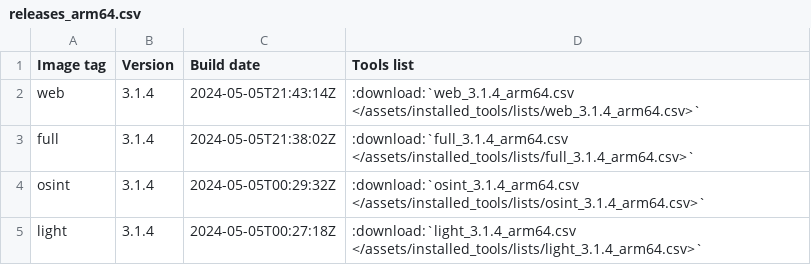
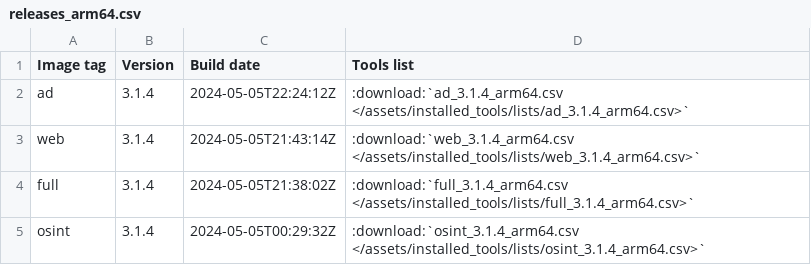
Before and after one commit to ThePorgs/Exegol-docs, a CSV file: source/assets/installed_tools/releases_arm64.csv, drawn as a sheet; only a part is shown; the shorter side is filled out with more unchanged rows; the diff names each change by its address in the sheet, - before the commit and + after, or states it on an @@ line.

```diff
--- a/source/assets/installed_tools/releases_arm64.csv
+++ b/source/assets/installed_tools/releases_arm64.csv
+row 2: ad | 3.1.4 | 2024-05-05T22:24:12Z | :download:`ad_3.1.4_arm64.csv </assets/installed_tools/lists/ad_3.1.4_arm64.csv>`
```
Also changed, not shown: 1 other file.
